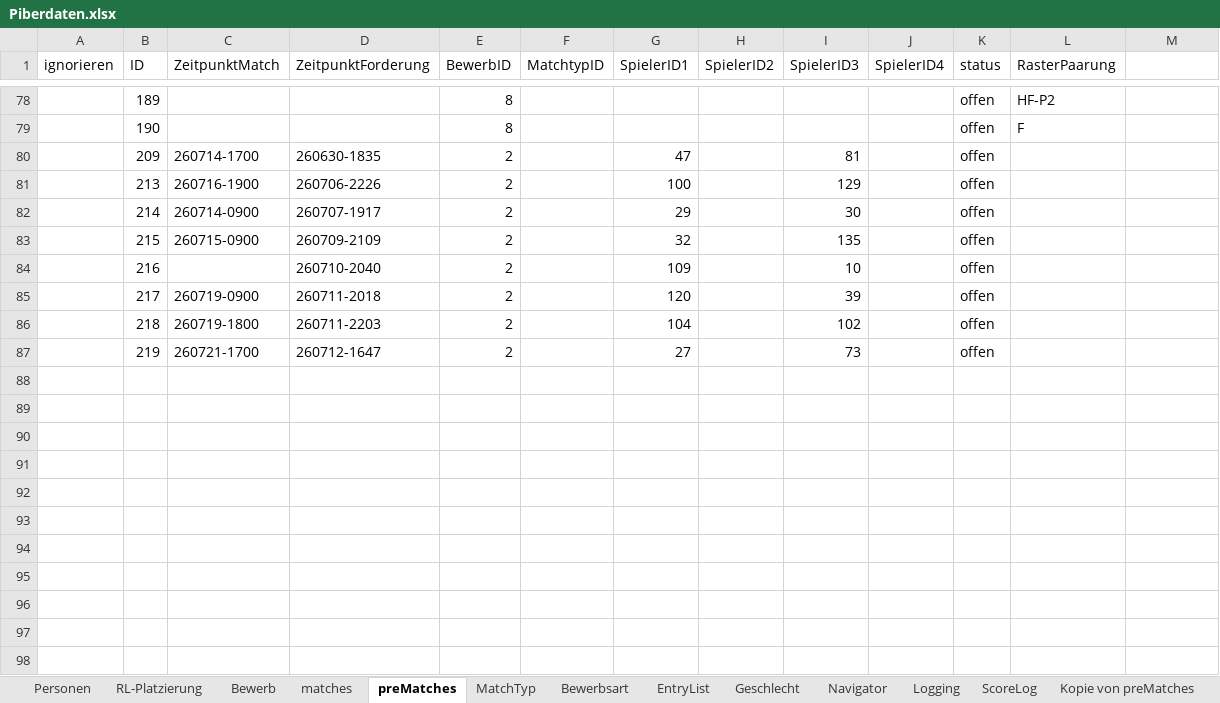
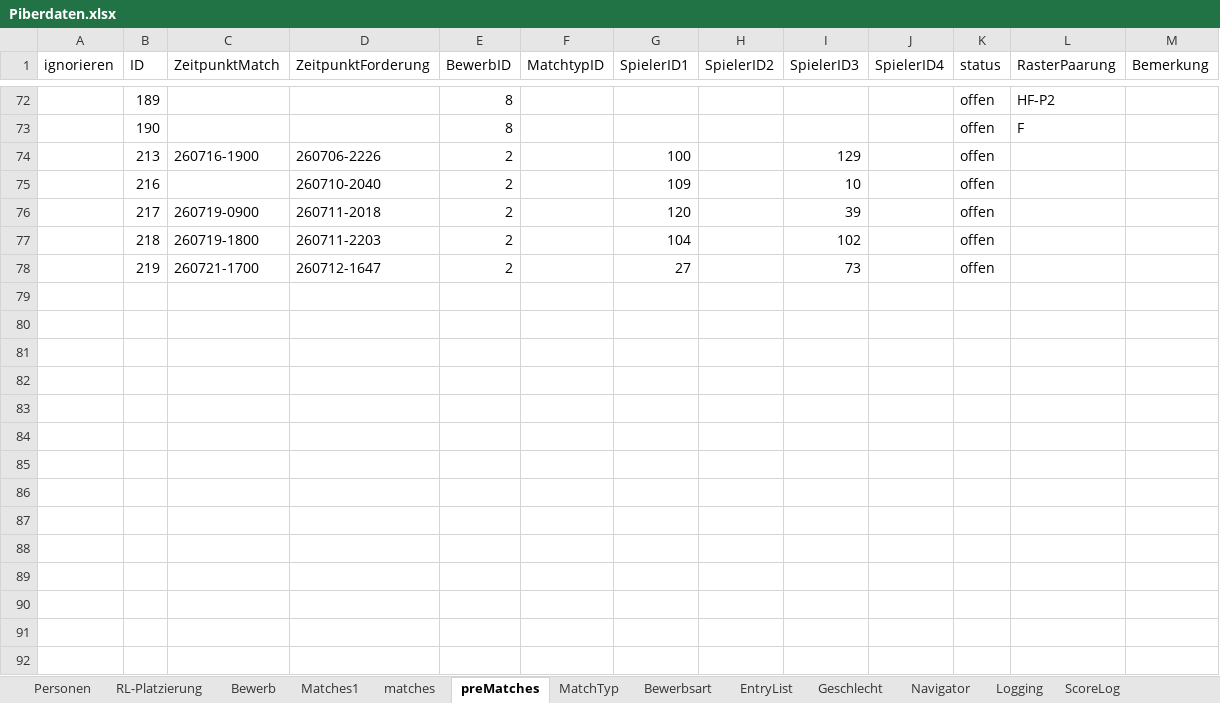
Before and after one commit to AnyAnonym/ePiber, an Excel workbook: additional Files/Piberdaten.xlsx, sheet preMatches, drawn as a sheet; only a part is shown, gaps mark what is left out; values as stored, in another font and other column widths than the file's, no borders; charts and pictures and conditional formats not drawn; the diff covers the shown part only; the diff names each change by its address in the sheet, - before the commit and + after, or states it on an @@ line.

```diff
--- a/additional Files/Piberdaten.xlsx (sheet preMatches)
+++ b/additional Files/Piberdaten.xlsx (sheet preMatches)
+sheet tab: Matches1
-M1: (empty)
+M1: Bemerkung
-row 80:  | 209 | 260714-1700 | 260630-1835 | 2 |  | 47 |  | 81 |  | offen
-row 82:  | 214 | 260714-0900 | 260707-1917 | 2 |  | 29 |  | 30 |  | offen
-row 83:  | 215 | 260715-0900 | 260709-2109 | 2 |  | 32 |  | 135 |  | offen
-row 88: (empty)
-row 89: (empty)
-row 90: (empty)
-row 91: (empty)
-row 92: (empty)
-row 93: (empty)
-row 94: (empty)
-row 95: (empty)
-row 96: (empty)
-row 97: (empty)
-row 98: (empty)
```
Also changed, not shown: 20 removed rows and 15 edited cells elsewhere in this sheet, sheet ScoreLog, sheet matches, sheet Bewerb, sheet Logging, sheet Bewerbsart, sheet RL-Platzierung, charts or pictures, 31 other files.
